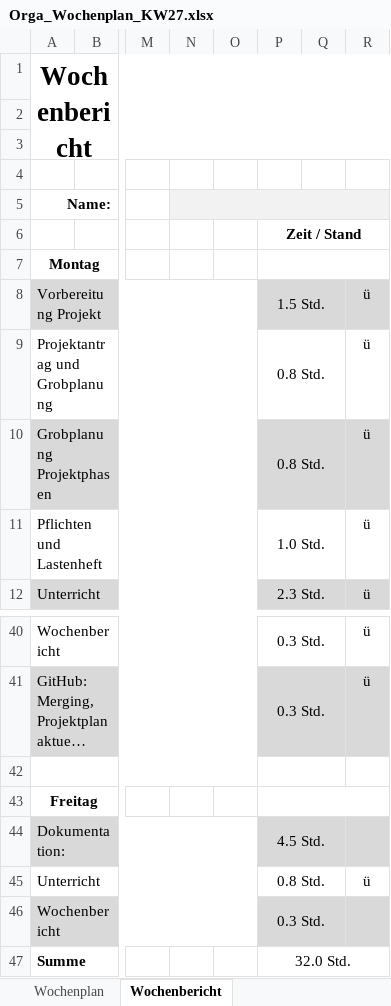
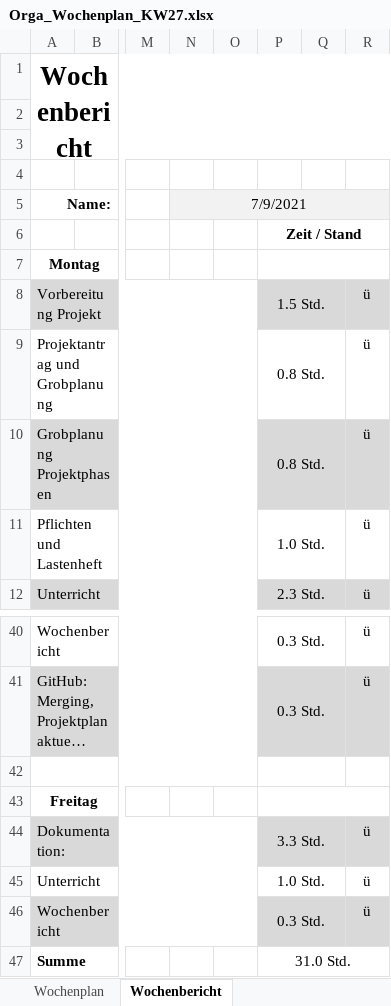
Before and after one commit to JellefAbbenseth/schoolProject, an Excel workbook: Documents/Wochenplan und -bericht/Orga_Wochenplan_KW27.xlsx, sheet Wochenbericht, drawn as a sheet; only a part is shown, gaps mark what is left out; long unchanged cells end in …; values as stored, in another font and other column widths than the file's, no borders; the diff names each change by its address in the sheet, - before the commit and + after, or states it on an @@ line.

```diff
--- a/Documents/Wochenplan und -bericht/Orga_Wochenplan_KW27.xlsx (sheet Wochenbericht)
+++ b/Documents/Wochenplan und -bericht/Orga_Wochenplan_KW27.xlsx (sheet Wochenbericht)
-N5: (empty)
+N5: 7/9/2021
-P44: 4.5 Std.
+P44: 3.3 Std.
-R44: (empty)
+R44: ü
-P45: 0.8 Std.
+P45: 1.0 Std.
-R46: (empty)
+R46: ü
-P47: 32.0 Std.
+P47: 31.0 Std.
```
Also changed, not shown: Documents/Dokumentation/Projektphasen.xlsx.
